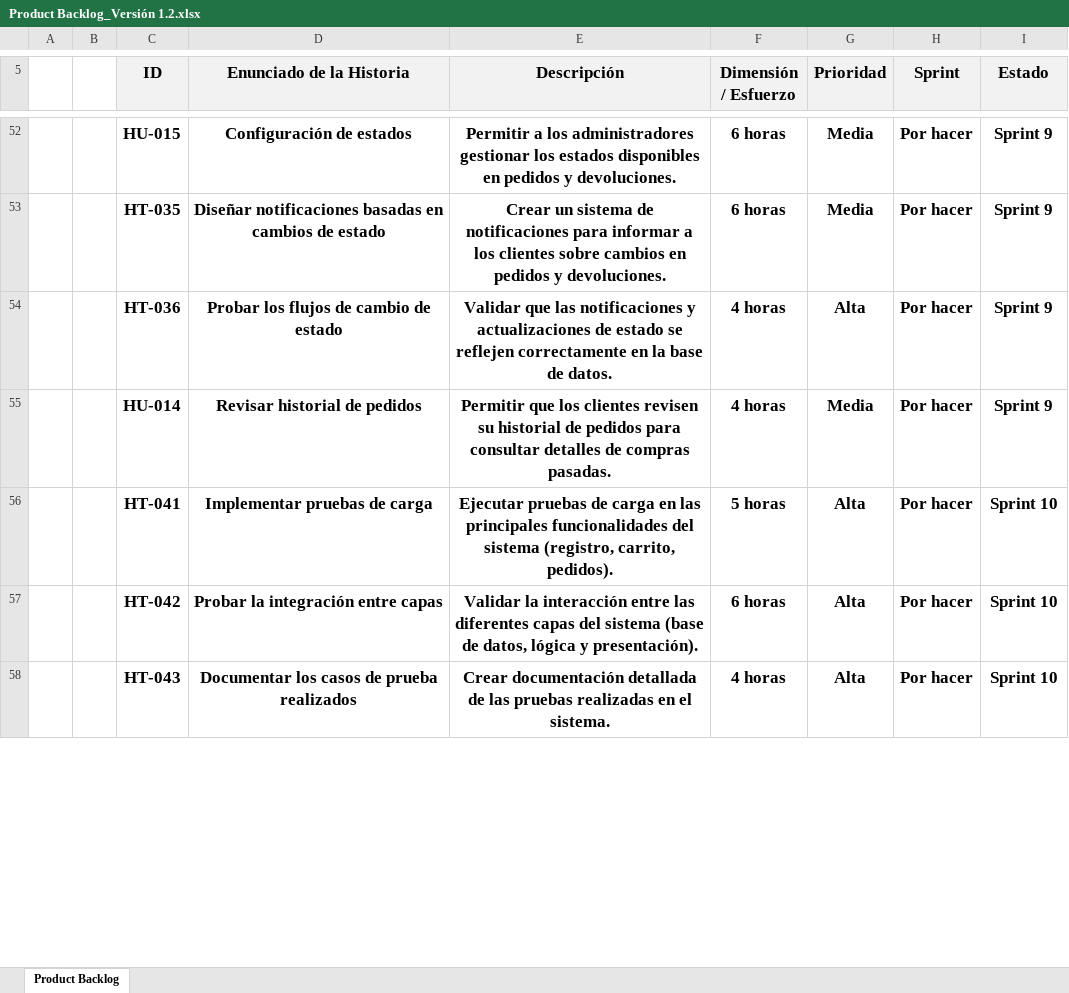
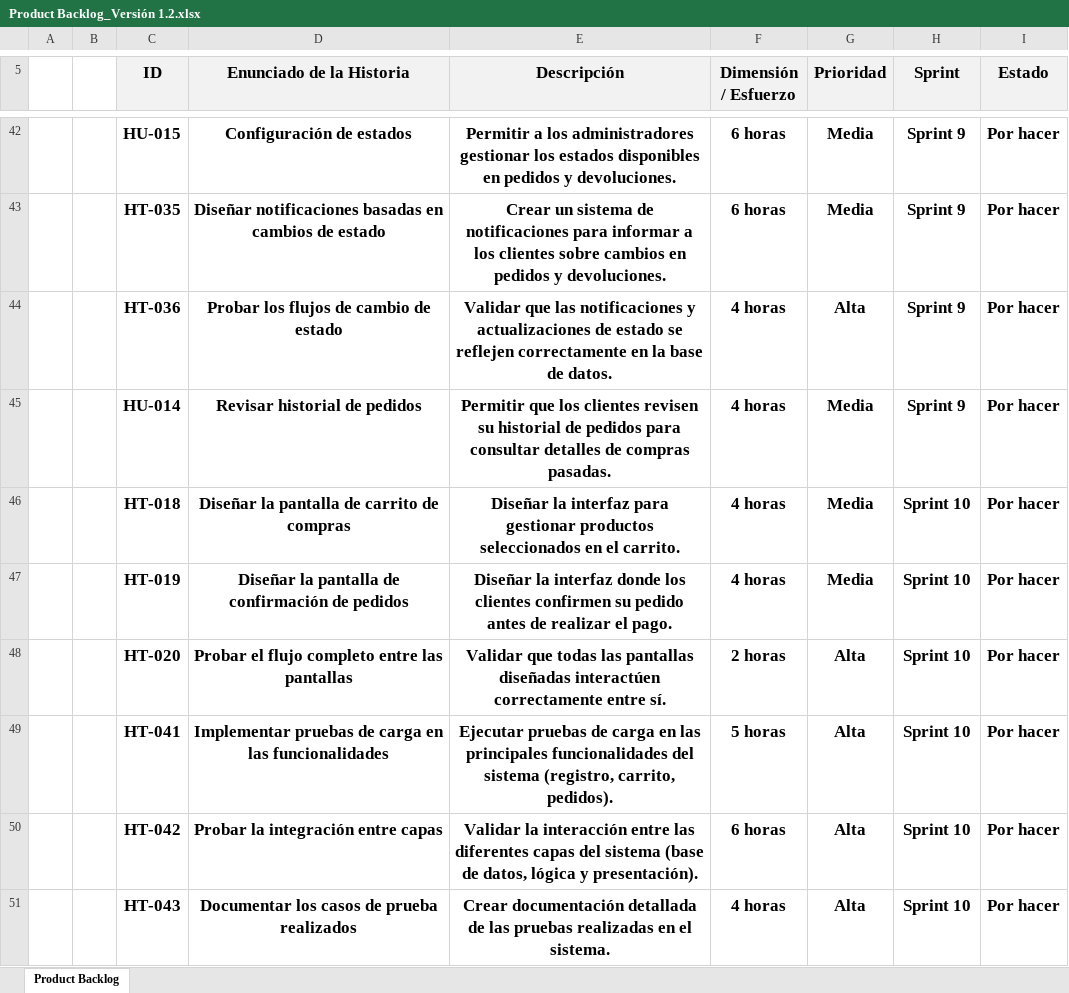
Before and after one commit to Adrian-Mz/Proyecto_E-commerce, an Excel workbook: Documentacion/Product backlog/Product Backlog v1.2/Product Backlog_Versión 1.2.xlsx, sheet Product Backlog, drawn as a sheet; only a part is shown, gaps mark what is left out; values as stored, in another font and other column widths than the file's, no borders; conditional formats not drawn; addresses are those after the commit; the diff covers the shown part only; the diff names each change by its address in the sheet, - before the commit and + after, or states it on an @@ line.

```diff
--- a/Documentacion/Product backlog/Product Backlog v1.2/Product Backlog_Versión 1.2.xlsx (sheet Product Backlog)
+++ b/Documentacion/Product backlog/Product Backlog v1.2/Product Backlog_Versión 1.2.xlsx (sheet Product Backlog)
-H42:H45 (Sprint): Por hacer
+H42:H45 (Sprint): Sprint 9
-I42:I45 (Estado): Sprint 9
+I42:I45 (Estado): Por hacer
+row 46:  |  | HT-018 | Diseñar la pantalla de carrito de compras | Diseñar la interfaz para gestionar productos seleccionados en el carrito. | 4 horas | Media | Sprint 10 | Por hacer
+row 47:  |  | HT-019 | Diseñar la pantalla de confirmación de pedidos | Diseñar la interfaz donde los clientes confirmen su pedido antes de realizar el pago. | 4 horas | Media | Sprint 10 | Por hacer
+row 48:  |  | HT-020 | Probar el flujo completo entre las pantallas | Validar que todas las pantallas diseñadas interactúen correctamente entre sí. | 2 horas | Alta | Sprint 10 | Por hacer
-D49 (Enunciado de la Historia): Implementar pruebas de carga
+D49 (Enunciado de la Historia): Implementar pruebas de carga en las funcionalidades
-H49:H51 (Sprint): Por hacer
+H49:H51 (Sprint): Sprint 10
-I49:I51 (Estado): Sprint 10
+I49:I51 (Estado): Por hacer
```
Also changed, not shown: 4 added rows, 14 removed rows and 95 edited cells elsewhere in this sheet, 9 other files.
